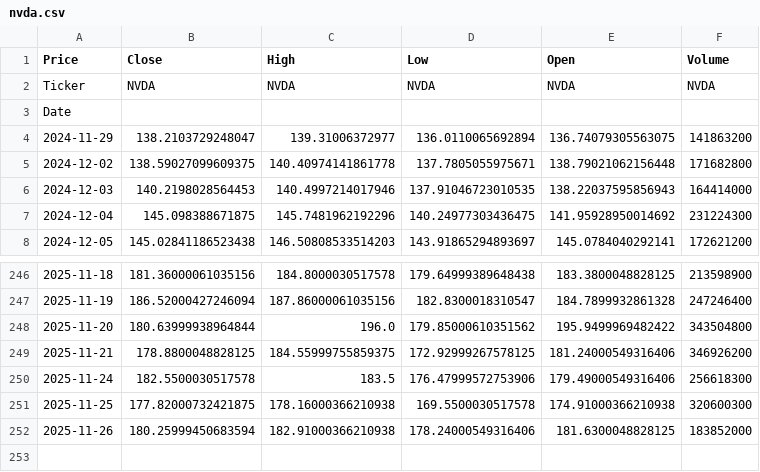
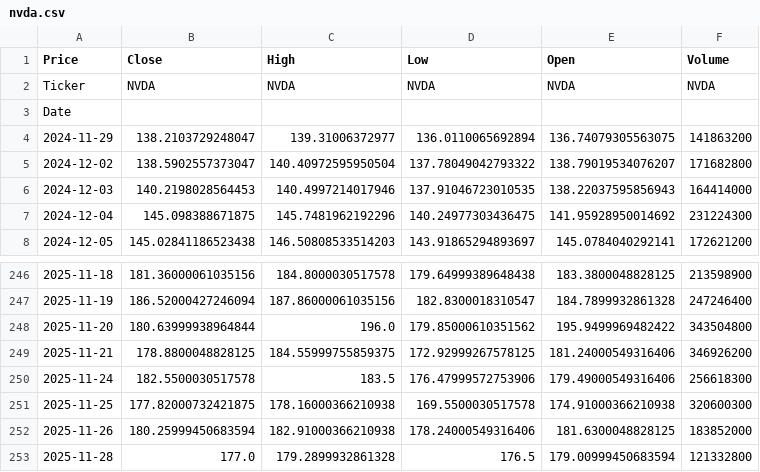
Before and after one commit to tonykihu/stock-ai, a CSV file: data/us/nvda.csv, drawn as a sheet; only a part is shown, gaps mark what is left out.

```diff
--- a/data/us/nvda.csv
+++ b/data/us/nvda.csv
@@ -4,3 +4,3 @@ Date,,,,,
 2024-11-29,138.2103729248047,139.31006372977,136.0110065692894,136.74079305563075,141863200
-2024-12-02,138.59027099609375,140.40974141861778,137.7805055975671,138.79021062156448,171682800
+2024-12-02,138.5902557373047,140.40972595950504,137.78049042793322,138.79019534076207,171682800
 2024-12-03,140.2198028564453,140.4997214017946,137.91046723010535,138.22037595856943,164414000
@@ -252 +252,2 @@ Date,,,,,
 2025-11-26,180.25999450683594,182.91000366210938,178.24000549316406,181.6300048828125,183852000
+2025-11-28,177.0,179.2899932861328,176.5,179.00999450683594,121332800
```
Also changed, not shown: data/us/aapl.csv, data/us/googl.csv, 4 other files.
